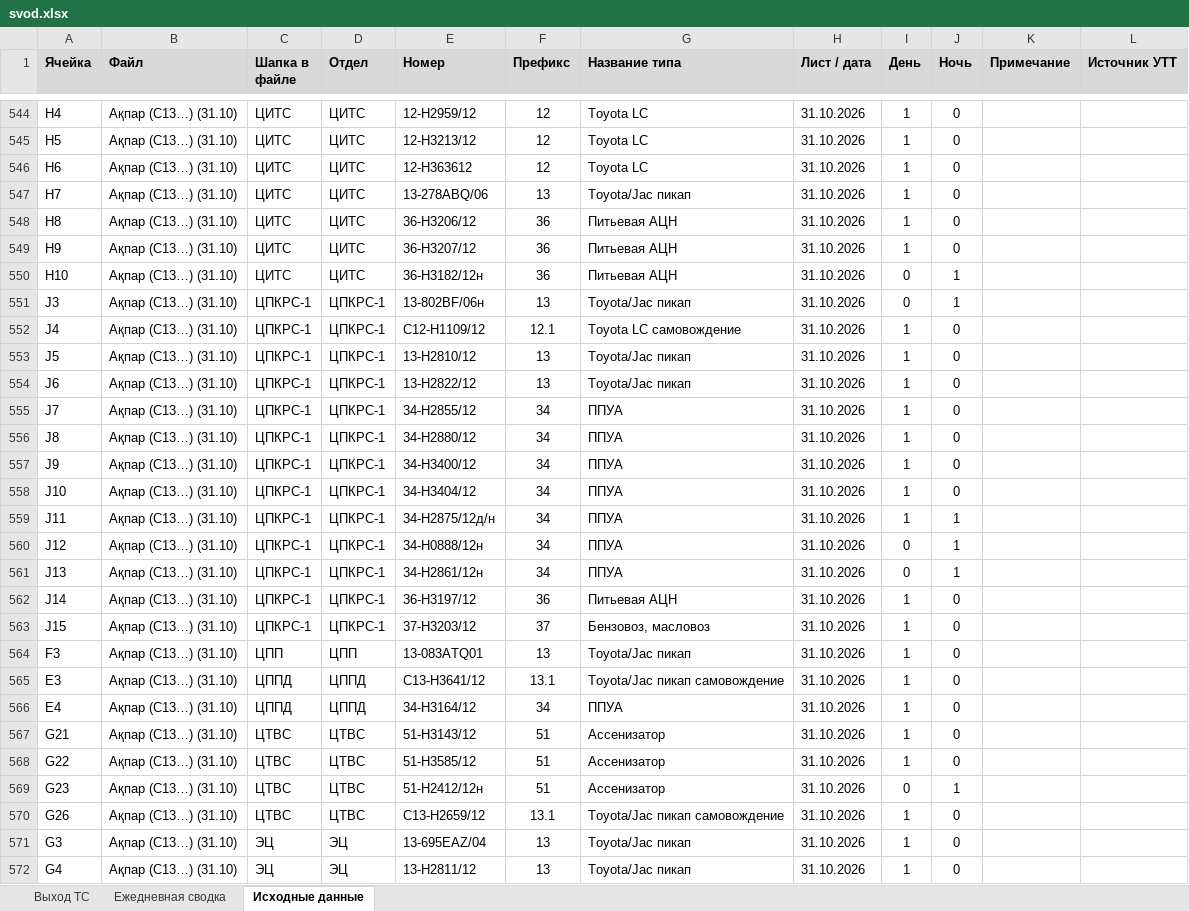
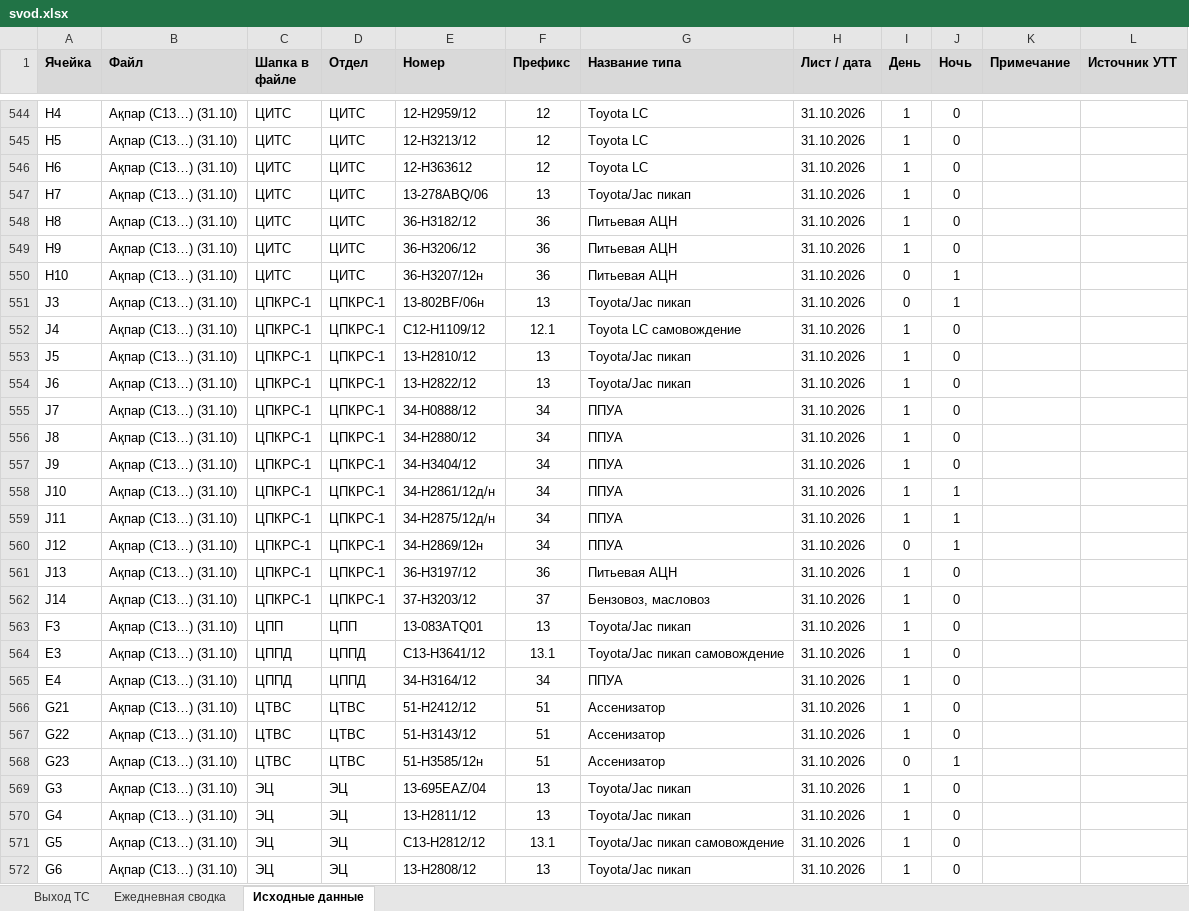
Before and after one commit to aura2889/summary, an Excel workbook: archive/2026-10-31/svod.xlsx, sheet Исходные данные, drawn as a sheet; only a part is shown, gaps mark what is left out; the shorter side is filled out with more unchanged rows; values as stored, in another font and other column widths than the file's, no borders; charts and pictures not drawn; removed rows and columns are numbered as before the commit, all else as after; the diff covers the shown part only; the diff names each change by its address in the sheet, - before the commit and + after, or states it on an @@ line.

```diff
--- a/archive/2026-10-31/svod.xlsx (sheet Исходные данные)
+++ b/archive/2026-10-31/svod.xlsx (sheet Исходные данные)
-E548 (Номер): 36-H3206/12
+E548 (Номер): 36-H3182/12
-E549 (Номер): 36-H3207/12
+E549 (Номер): 36-H3206/12
-E550 (Номер): 36-H3182/12н
+E550 (Номер): 36-H3207/12н
-E555 (Номер): 34-Н2855/12
+E555 (Номер): 34-Н0888/12
-E557 (Номер): 34-Н3400/12
+E557 (Номер): 34-Н3404/12
-E558 (Номер): 34-Н3404/12
+E558 (Номер): 34-Н2861/12д/н
-J558 (Ночь): 0
+J558 (Ночь): 1
-E560 (Номер): 34-Н0888/12н
+E560 (Номер): 34-Н2869/12н
-row 561: J13 | Ақпар (С13…) (31.10) | ЦПКРС-1 | ЦПКРС-1 | 34-Н2861/12н | 34 | ППУА | 31.10.2026 | 0 | 1
-A561 (Ячейка): J14
+A561 (Ячейка): J13
-A562 (Ячейка): J15
+A562 (Ячейка): J14
-E566 (Номер): 51-Н3143/12
+E566 (Номер): 51-Н2412/12
-E567 (Номер): 51-Н3585/12
+E567 (Номер): 51-Н3143/12
-E568 (Номер): 51-Н2412/12н
+E568 (Номер): 51-Н3585/12н
-row 570: G26 | Ақпар (С13…) (31.10) | ЦТВС | ЦТВС | С13-H2659/12 | 13.1 | Toyota/Jac пикап самовождение | 31.10.2026 | 1 | 0
```
Also changed, not shown: 9 edited cells elsewhere in this sheet, sheet Ежедневная сводка, sheet Выход ТС, formulas that keep their value, raw/BUS.xlsx, raw/D3.xlsx, 6 other files.
